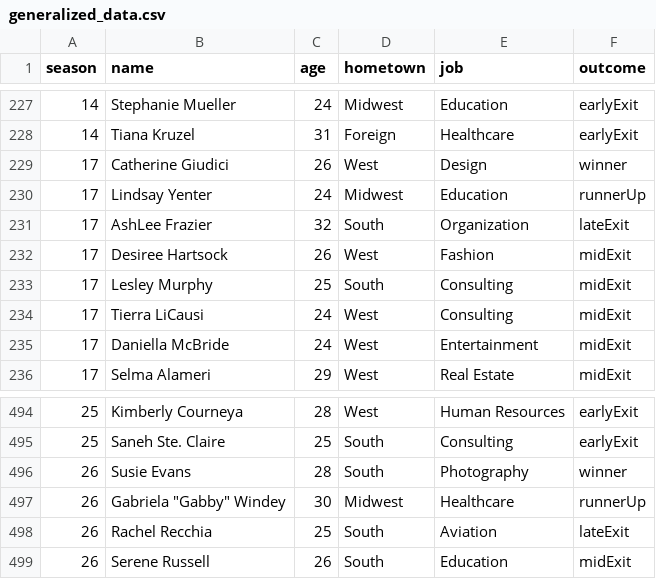
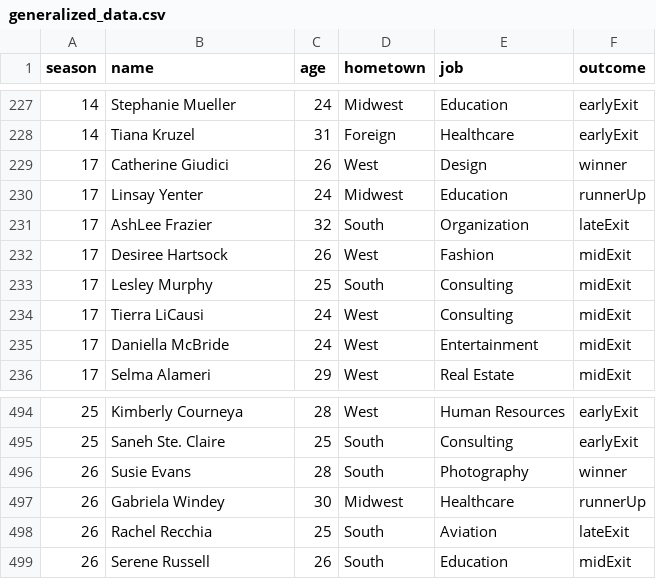
Before and after one commit to eliseeef/TheBachGenie, a CSV file: pre_processing/generalized_data.csv, drawn as a sheet; only a part is shown, gaps mark what is left out.

Commit message:
Adding instagram and twitter data

```diff
--- a/pre_processing/generalized_data.csv
+++ b/pre_processing/generalized_data.csv
@@ -229,3 +229,3 @@ season,name,age,hometown,job,outcome
 17,Catherine Giudici,26,West,Design,winner
-17,Lindsay Yenter,24,Midwest,Education,runnerUp
+17,Linsay Yenter,24,Midwest,Education,runnerUp
 17,AshLee Frazier,32,South,Organization,lateExit
@@ -496,3 +496,3 @@ season,name,age,hometown,job,outcome
 26,Susie Evans,28,South,Photography,winner
-26,"Gabriela ""Gabby"" Windey",30,Midwest,Healthcare,runnerUp
+26,Gabriela Windey,30,Midwest,Healthcare,runnerUp
 26,Rachel Recchia,25,South,Aviation,lateExit
```
Also changed, not shown: 5 other files.
